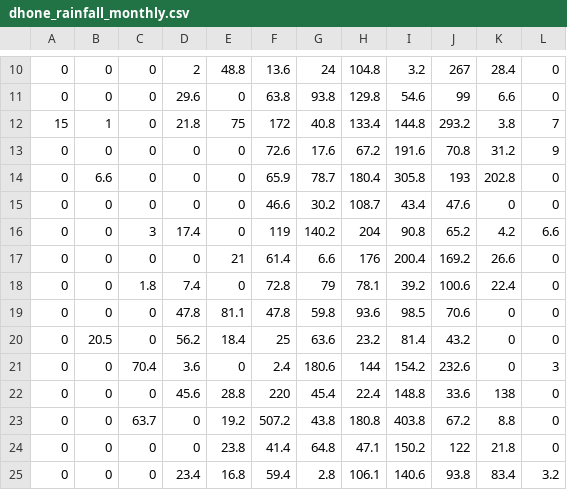
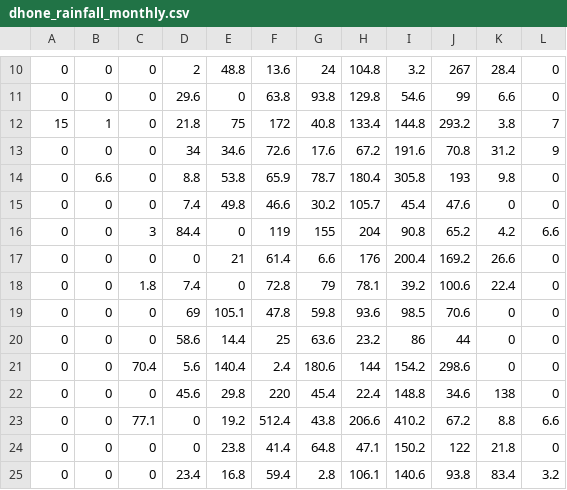
Before and after one commit to Batch21/Batch21.github.io, a CSV file: assets/data/dhone_rainfall_monthly.csv, drawn as a sheet; only a part is shown, gaps mark what is left out.

```diff
--- a/assets/data/dhone_rainfall_monthly.csv
+++ b/assets/data/dhone_rainfall_monthly.csv
@@ -12,13 +12,13 @@
 15,1,0,21.8,75,172,40.8,133.4,144.8,293.2,3.8,7
-0,0,0,0,0,72.6,17.6,67.2,191.6,70.8,31.2,9
-0,6.6,0,0,0,65.9,78.7,180.4,305.8,193,202.8,0
-0,0,0,0,0,46.6,30.2,108.7,43.4,47.6,0,0
-0,0,3,17.4,0,119,140.2,204,90.8,65.2,4.2,6.6
+0,0,0,34,34.6,72.6,17.6,67.2,191.6,70.8,31.2,9
+0,6.6,0,8.8,53.8,65.9,78.7,180.4,305.8,193,9.8,0
+0,0,0,7.4,49.8,46.6,30.2,105.7,45.4,47.6,0,0
+0,0,3,84.4,0,119,155,204,90.8,65.2,4.2,6.6
 0,0,0,0,21,61.4,6.6,176,200.4,169.2,26.6,0
 0,0,1.8,7.4,0,72.8,79,78.1,39.2,100.6,22.4,0
-0,0,0,47.8,81.1,47.8,59.8,93.6,98.5,70.6,0,0
-0,20.5,0,56.2,18.4,25,63.6,23.2,81.4,43.2,0,0
-0,0,70.4,3.6,0,2.4,180.6,144,154.2,232.6,0,3
-0,0,0,45.6,28.8,220,45.4,22.4,148.8,33.6,138,0
-0,0,63.7,0,19.2,507.2,43.8,180.8,403.8,67.2,8.8,0
+0,0,0,69,105.1,47.8,59.8,93.6,98.5,70.6,0,0
+0,0,0,58.6,14.4,25,63.6,23.2,86,44,0,0
+0,0,70.4,5.6,140.4,2.4,180.6,144,154.2,298.6,0,0
+0,0,0,45.6,29.8,220,45.4,22.4,148.8,34.6,138,0
+0,0,77.1,0,19.2,512.4,43.8,206.6,410.2,67.2,8.8,6.6
 0,0,0,0,23.8,41.4,64.8,47.1,150.2,122,21.8,0
```
Also changed, not shown: assets/data/dhone_rainfall_annual.csv, assets/data/dhone_rainfall_daily.csv, 26 other files.
